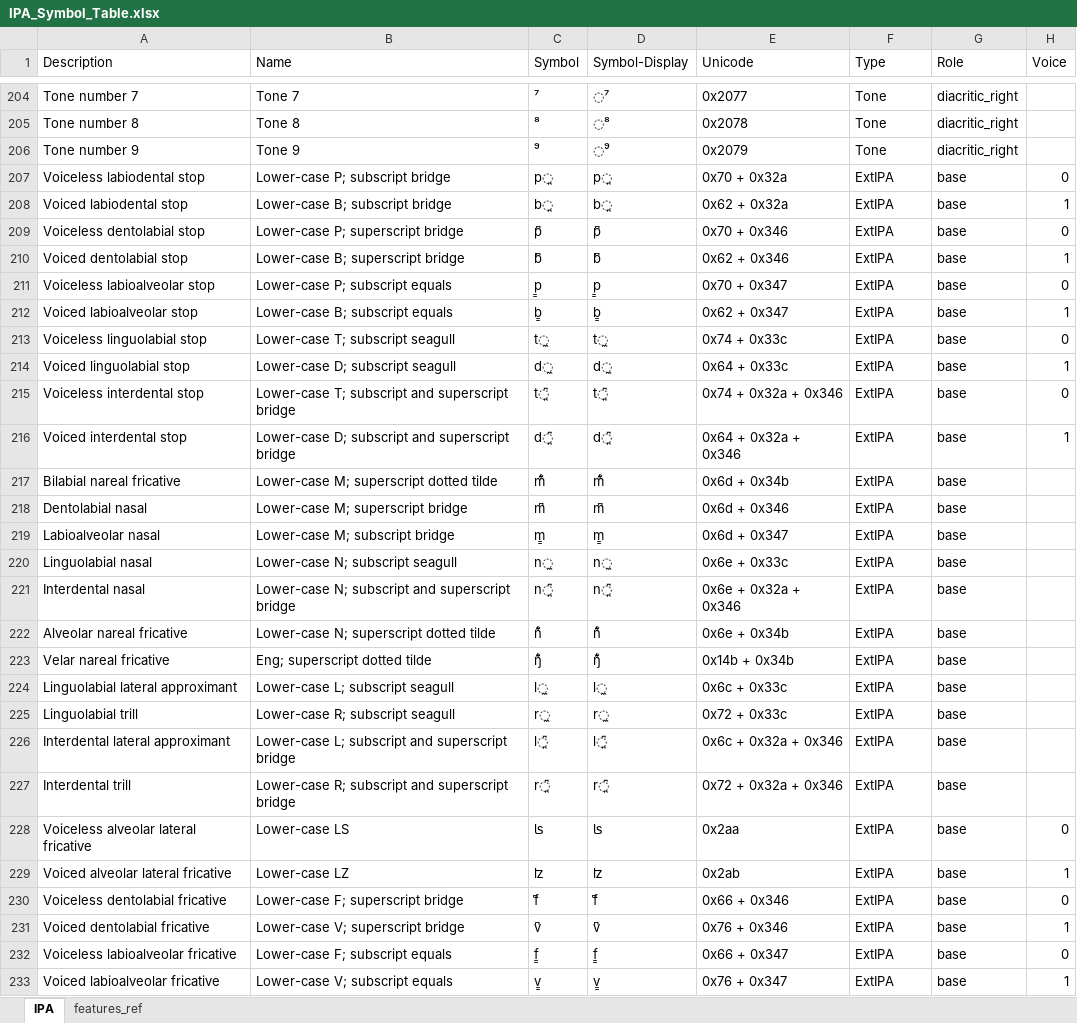
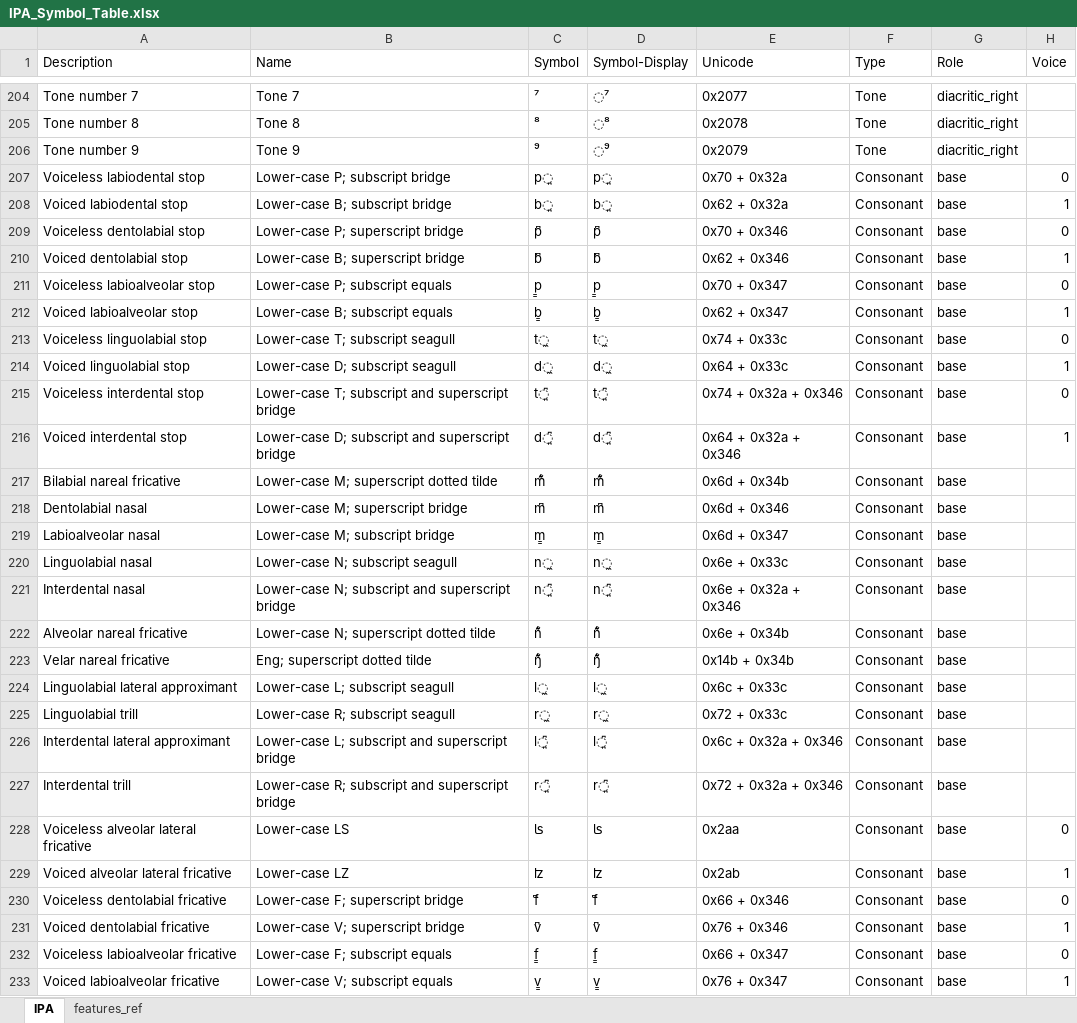
Before and after one commit to philcombiths/ipa_features, an Excel workbook: src/ipa_features/IPA_Symbol_Table.xlsx, sheet IPA, drawn as a sheet; only a part is shown, gaps mark what is left out; values as stored, in another font and other column widths than the file's, no borders; table styles not drawn; the diff covers the shown part only; the diff names each change by its address in the sheet, - before the commit and + after, or states it on an @@ line.

Commit message:
updated IPA Table

```diff
--- a/src/ipa_features/IPA_Symbol_Table.xlsx (sheet IPA)
+++ b/src/ipa_features/IPA_Symbol_Table.xlsx (sheet IPA)
-F207:F233 (Type): ExtIPA
+F207:F233 (Type): Consonant
```
Also changed, not shown: 26 edited cells elsewhere in this sheet, 1 other file.
